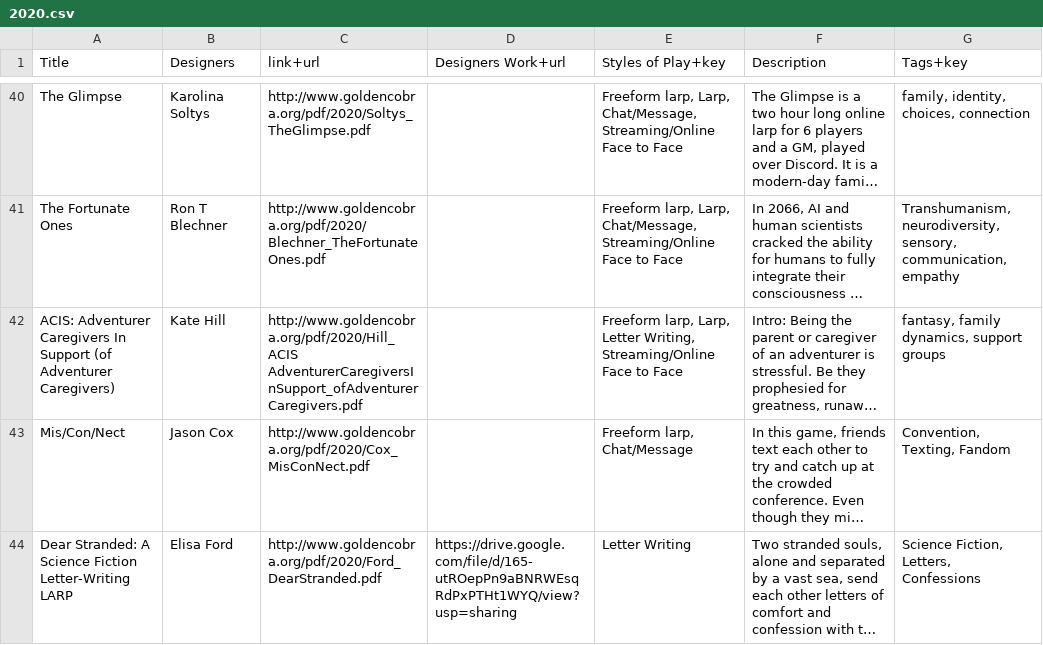
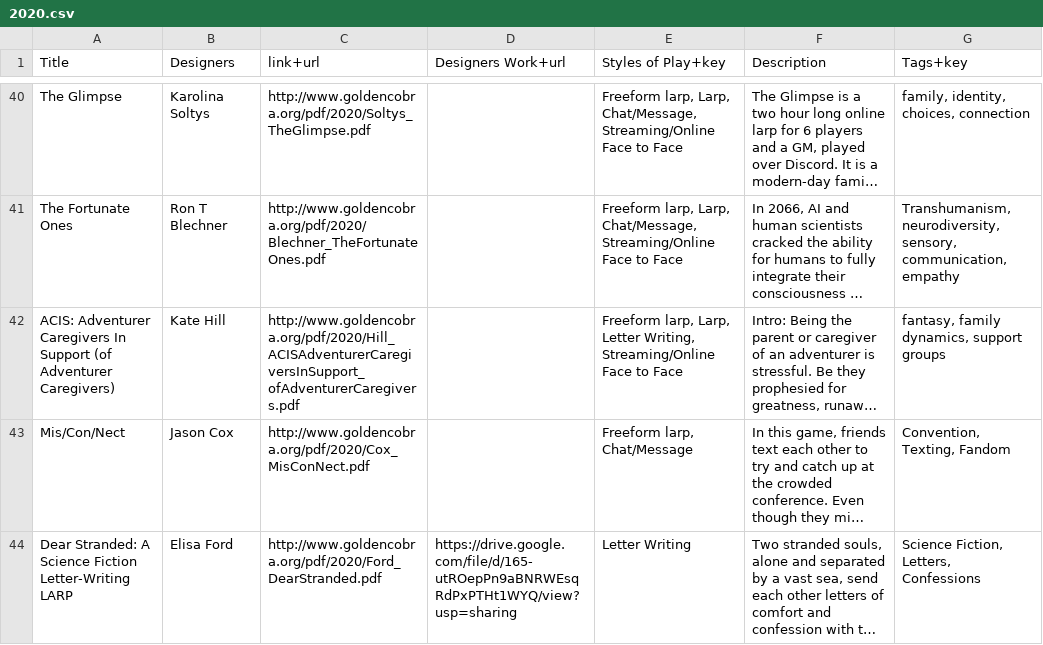
Before and after one commit to Epidiah/asp, a CSV file: data/2020.csv, drawn as a sheet; only a part is shown, gaps mark what is left out; long unchanged cells end in …; the diff names each change by its address in the sheet, - before the commit and + after, or states it on an @@ line.

```diff
--- a/data/2020.csv
+++ b/data/2020.csv
-C42 (link+url): http://www.goldencobra.org/pdf/2020/Hill_ACIS AdventurerCaregiversInSupport_ofAdventurerCaregivers.pdf
+C42 (link+url): http://www.goldencobra.org/pdf/2020/Hill_ACISAdventurerCaregiversInSupport_ofAdventurerCaregivers.pdf
```
Also changed, not shown: data/2015.csv, data/2016.csv, 5 other files.
